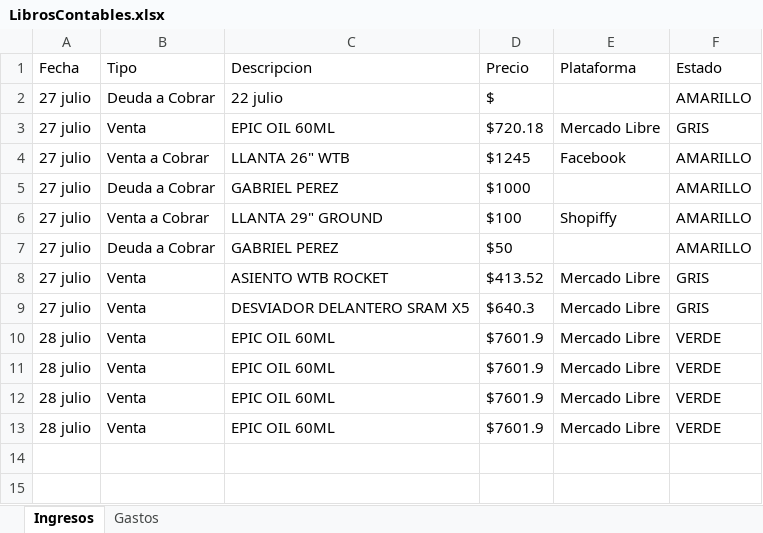
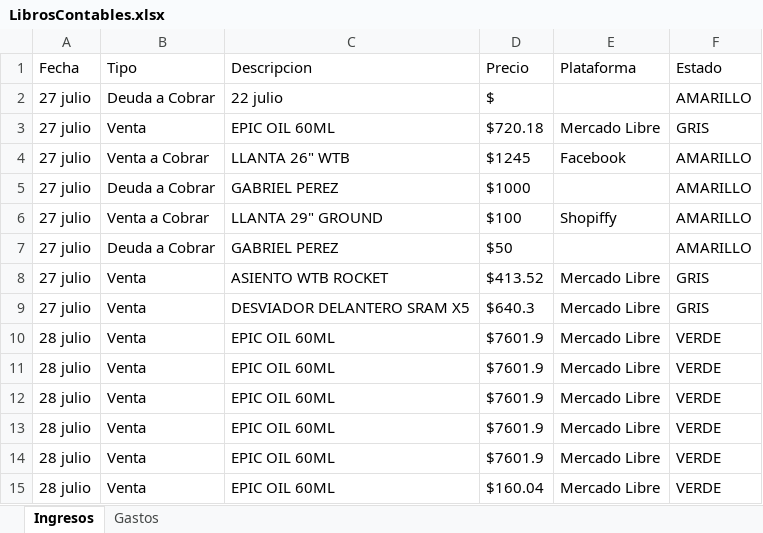
Before and after one commit to Alisbasa/EPIC-MOUNTAIN-SYSTEM, an Excel workbook: JavaApplication19/src/excel/LibrosContables.xlsx, sheet Ingresos, drawn as a sheet; values as stored, in another font and other column widths than the file's, no borders; the diff names each change by its address in the sheet, - before the commit and + after, or states it on an @@ line.

```diff
--- a/JavaApplication19/src/excel/LibrosContables.xlsx (sheet Ingresos)
+++ b/JavaApplication19/src/excel/LibrosContables.xlsx (sheet Ingresos)
+row 14: 28 julio | Venta | EPIC OIL 60ML | $7601.9 | Mercado Libre | VERDE
+row 15: 28 julio | Venta | EPIC OIL 60ML | $160.04 | Mercado Libre | VERDE
```
Also changed, not shown: JavaApplication19/src/excel/Inventario.xlsx, JavaApplication19/src/excel/Ventas.xlsx, 2 other files.
